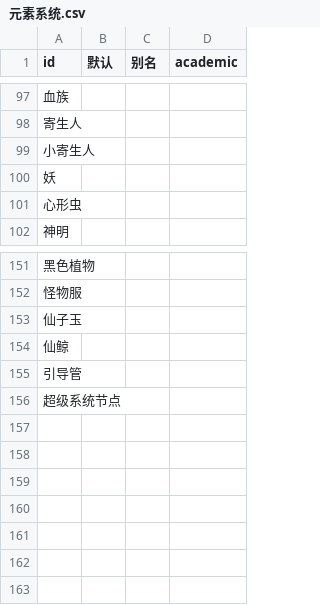
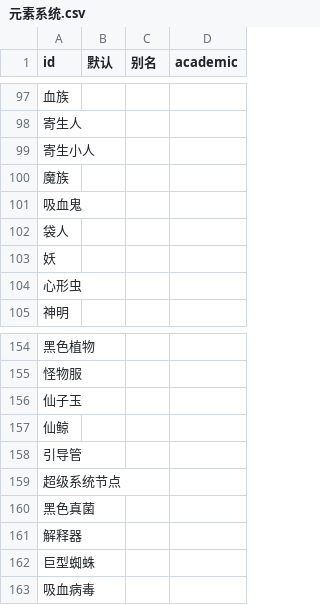
Before and after one commit to kych-net/UnderHellDocs, a CSV file: 元素系统.csv, drawn as a sheet; only a part is shown, gaps mark what is left out.

Commit message:
元素系统:小寄生人更名为寄生小人,新增魔族、吸血鬼、袋人、黑色真菌、解释器、巨型蜘蛛、吸血病毒
文档中的 #设定元素(level: 3)[寄生小人] 与 CSV 保持一致。

```diff
--- a/元素系统.csv
+++ b/元素系统.csv
@@ -98,3 +98,6 @@ id,默认,别名,academic
 寄生人,,,
-小寄生人,,,
+寄生小人,,,
+魔族,,,
+吸血鬼,,,
+袋人,,,
 妖,,,
@@ -156 +159,5 @@ id,默认,别名,academic
 超级系统节点,,,
+黑色真菌,,,
+解释器,,,
+巨型蜘蛛,,,
+吸血病毒,,,
```
